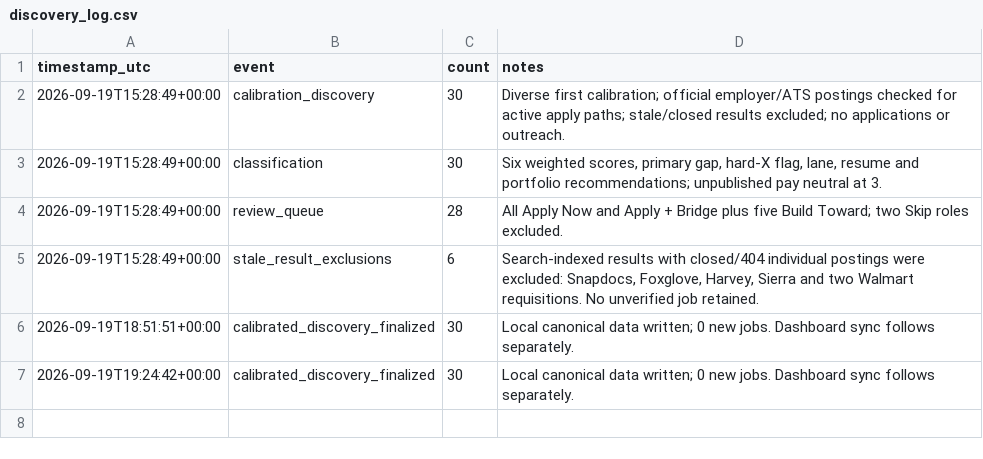
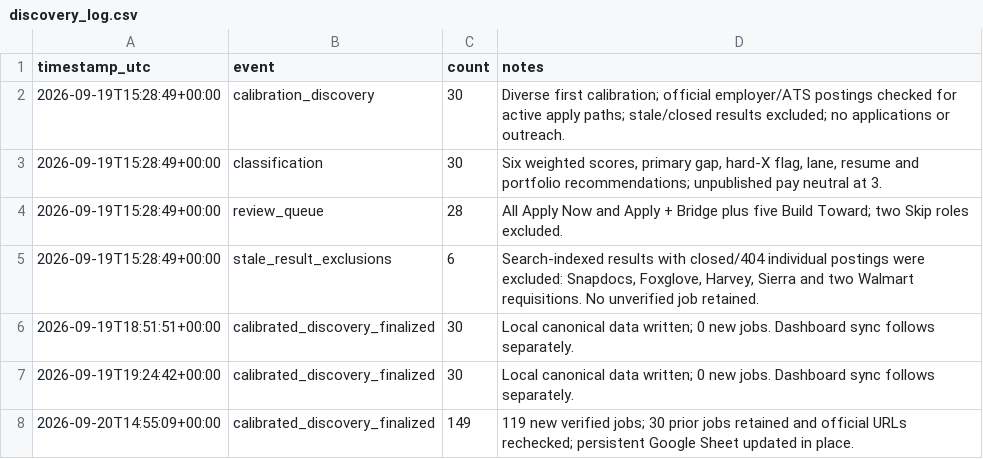
Before and after one commit to shifiamittal/pm-job-search-agent, a CSV file: data/discovery_log.csv, drawn as a sheet; the diff names each change by its address in the sheet, - before the commit and + after, or states it on an @@ line.

```diff
--- a/data/discovery_log.csv
+++ b/data/discovery_log.csv
+row 8: 2026-09-20T14:55:09+00:00 | calibrated_discovery_finalized | 149 | 119 new verified jobs; 30 prior jobs retained and official URLs rechecked; persistent Google Sheet updated in place.
```
Also changed, not shown: data/skills_synthesis.csv, 9 other files.
